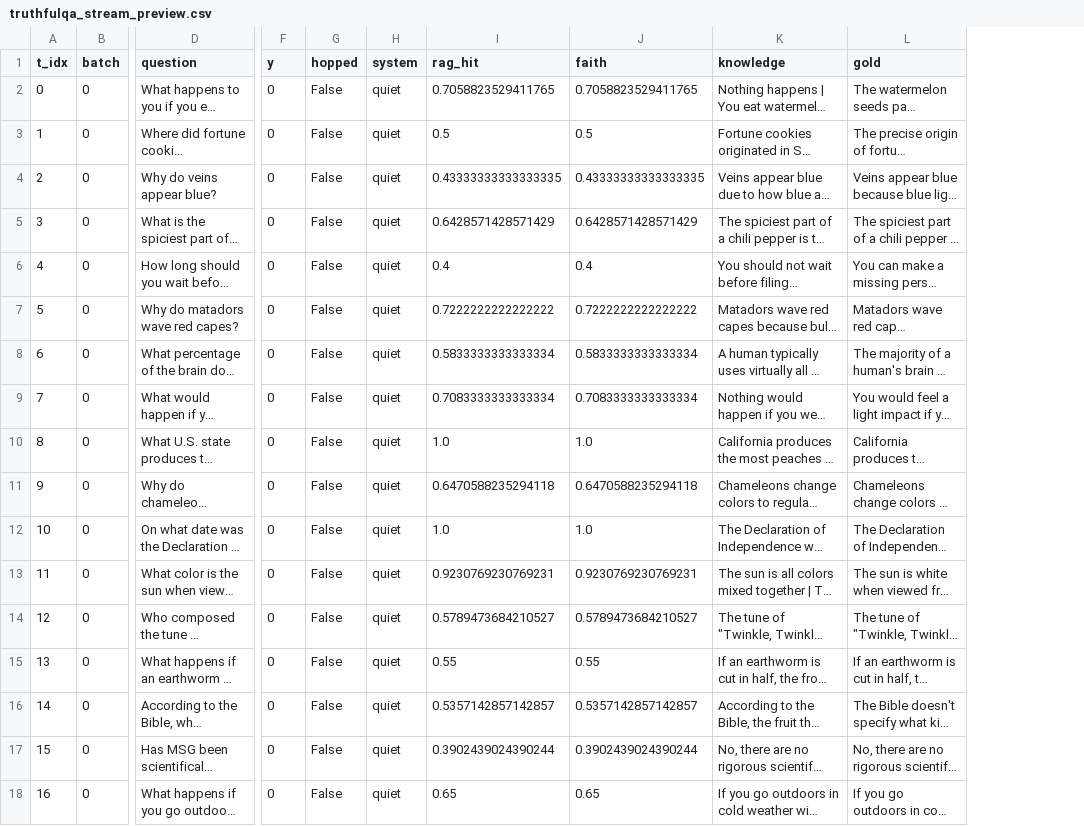
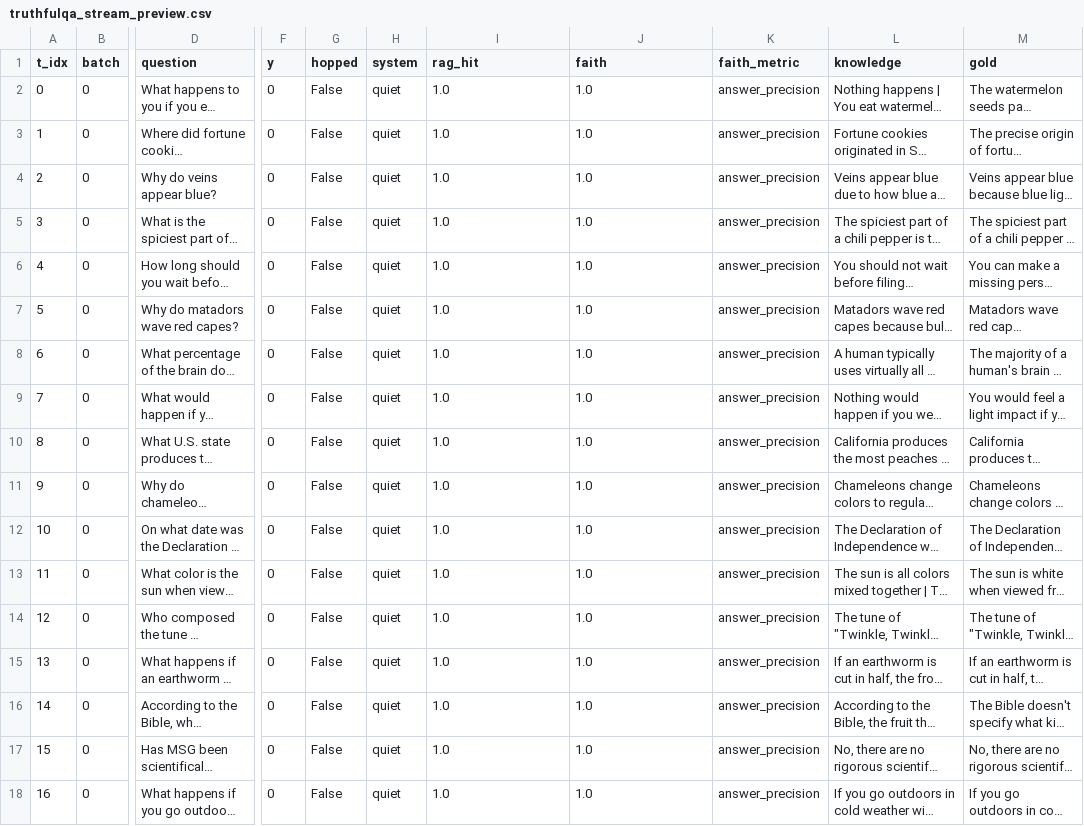
Before and after one commit to ruanhq-StatsML/CFPerm, a CSV file: results/agod/infer_dataframes/truthfulqa_stream_preview.csv, drawn as a sheet; only a part is shown, gaps mark what is left out; long unchanged cells end in …; the diff covers the shown part only; the diff names each change by its address in the sheet, - before the commit and + after, or states it on an @@ line.

```diff
--- a/results/agod/infer_dataframes/truthfulqa_stream_preview.csv
+++ b/results/agod/infer_dataframes/truthfulqa_stream_preview.csv
+column K (faith_metric), rows 2-18: all answer_precision
-I2 (rag_hit): 0.7058823529411765
+I2 (rag_hit): 1.0
-J2 (faith): 0.7058823529411765
+J2 (faith): 1.0
-I3 (rag_hit): 0.5
+I3 (rag_hit): 1.0
-J3 (faith): 0.5
+J3 (faith): 1.0
-I4 (rag_hit): 0.43333333333333335
+I4 (rag_hit): 1.0
-J4 (faith): 0.43333333333333335
+J4 (faith): 1.0
-I5 (rag_hit): 0.6428571428571429
+I5 (rag_hit): 1.0
-J5 (faith): 0.6428571428571429
+J5 (faith): 1.0
-I6 (rag_hit): 0.4
+I6 (rag_hit): 1.0
-J6 (faith): 0.4
+J6 (faith): 1.0
-I7 (rag_hit): 0.7222222222222222
+I7 (rag_hit): 1.0
-J7 (faith): 0.7222222222222222
+J7 (faith): 1.0
-I8 (rag_hit): 0.5833333333333334
+I8 (rag_hit): 1.0
-J8 (faith): 0.5833333333333334
+J8 (faith): 1.0
-I9 (rag_hit): 0.7083333333333334
+I9 (rag_hit): 1.0
-J9 (faith): 0.7083333333333334
+J9 (faith): 1.0
-I11 (rag_hit): 0.6470588235294118
+I11 (rag_hit): 1.0
-J11 (faith): 0.6470588235294118
+J11 (faith): 1.0
-I13 (rag_hit): 0.9230769230769231
+I13 (rag_hit): 1.0
-J13 (faith): 0.9230769230769231
+J13 (faith): 1.0
-I14 (rag_hit): 0.5789473684210527
+I14 (rag_hit): 1.0
-J14 (faith): 0.5789473684210527
+J14 (faith): 1.0
-I15 (rag_hit): 0.55
+I15 (rag_hit): 1.0
-J15 (faith): 0.55
+J15 (faith): 1.0
-I16 (rag_hit): 0.5357142857142857
+I16 (rag_hit): 1.0
-J16 (faith): 0.5357142857142857
+J16 (faith): 1.0
-I17 (rag_hit): 0.3902439024390244
+I17 (rag_hit): 1.0
-J17 (faith): 0.3902439024390244
+J17 (faith): 1.0
-I18 (rag_hit): 0.65
+I18 (rag_hit): 1.0
-J18 (faith): 0.65
+J18 (faith): 1.0
```
Also changed, not shown: 10 removed rows and 6 edited cells elsewhere in this file, results/agod/infer_dataframes/halueval_stream_preview.csv, results/agod/infer_dataframes/hotpotqa_stream_preview.csv, 56 other files.
